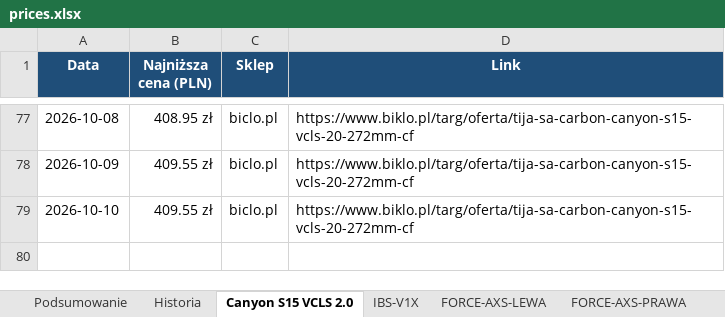
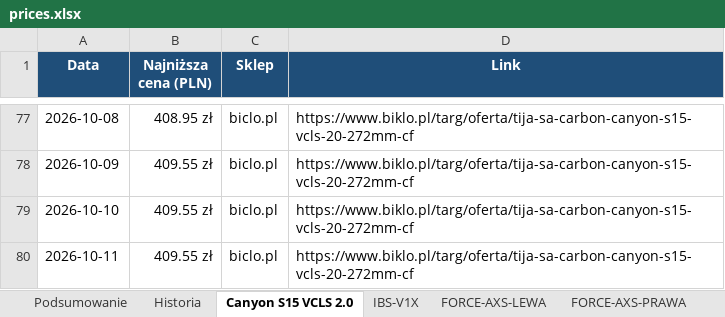
Before and after one commit to Wotjek/PriceChecker, an Excel workbook: output/prices.xlsx, sheet Canyon S15 VCLS 2.0, drawn as a sheet; only a part is shown, gaps mark what is left out; values as stored, in another font and other column widths than the file's, no borders; charts and pictures not drawn; the diff names each change by its address in the sheet, - before the commit and + after, or states it on an @@ line.

```diff
--- a/output/prices.xlsx (sheet Canyon S15 VCLS 2.0)
+++ b/output/prices.xlsx (sheet Canyon S15 VCLS 2.0)
+row 80: 2026-10-11 | 409.55 zł | biclo.pl | https://www.biklo.pl/targ/oferta/tija-sa-carbon-canyon-s15-vcls-20-272mm-cf
```
Also changed, not shown: sheet Historia, sheet Podsumowanie, sheet GARBARUK-40T-AERO, sheet XX-SL-POWERMETER, sheet GX-DERAILLEUR, sheet FORCE-AXS-LEWA, 4 more sheets, charts or pictures, 8 other files.
